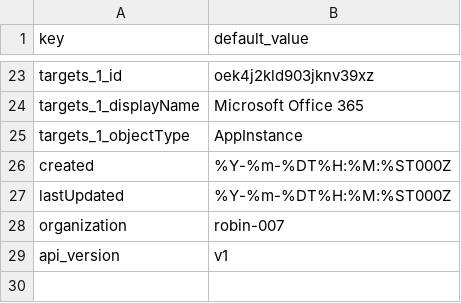
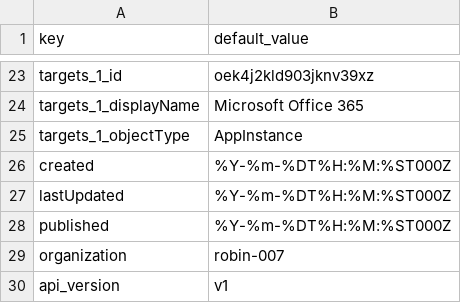
Before and after one commit to DevoInc/pCraft, a CSV file: pkg/available/Okta/templates/okta/default.csv, drawn as a sheet; only a part is shown, gaps mark what is left out.

```diff
--- a/pkg/available/Okta/templates/okta/default.csv
+++ b/pkg/available/Okta/templates/okta/default.csv
@@ -27,2 +27,3 @@ created,%Y-%m-%DT%H:%M:%ST000Z
 lastUpdated,%Y-%m-%DT%H:%M:%ST000Z
+published,%Y-%m-%DT%H:%M:%ST000Z
 organization,robin-007
```
Also changed, not shown: 2 other files.
